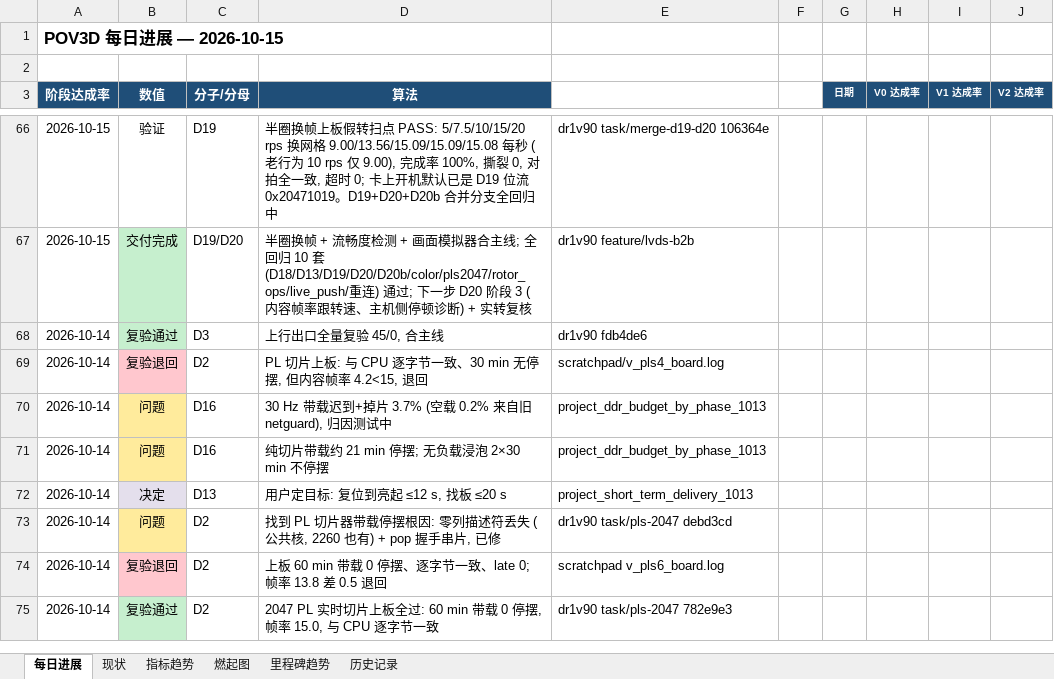
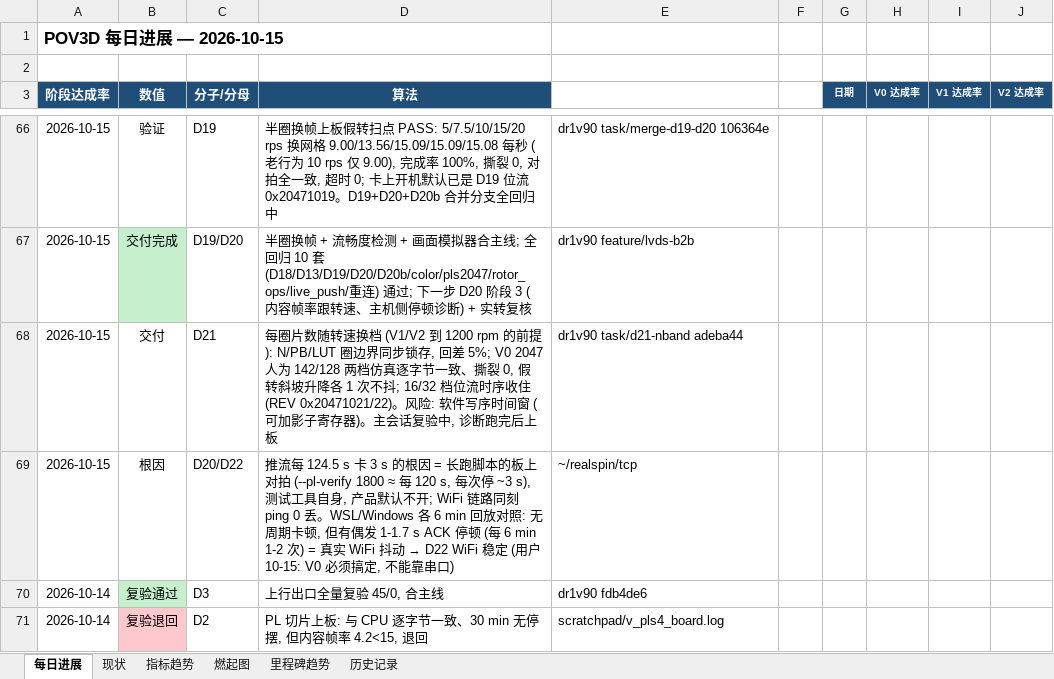
Before and after one commit to kiujkiu/zynq_pov, an Excel workbook: docs/progress/显性目的进度_2026-10-15.xlsx, sheet 每日进展, drawn as a sheet; only a part is shown, gaps mark what is left out; the shorter side is filled out with more unchanged rows; values as stored, in another font and other column widths than the file's, no borders; charts and pictures not drawn; the diff names each change by its address in the sheet, - before the commit and + after, or states it on an @@ line.

```diff
--- a/docs/progress/显性目的进度_2026-10-15.xlsx (sheet 每日进展)
+++ b/docs/progress/显性目的进度_2026-10-15.xlsx (sheet 每日进展)
+row 68: 2026-10-15 | 交付 | D21 | 每圈片数随转速换档 (V1/V2 到 1200 rpm 的前提): N/PB/LUT 圈边界同步锁存, 回差 5%; V0 2047 人为 142/128 两档仿真逐字节一致、撕裂 0, 假转斜坡升降各 1 次不抖; 16/32 档位流时序收住 (REV 0x20471021/22)。风险: 软件写序时间窗 (可加影子寄存器)。主会话复验中, 诊断跑完后上板 | dr1v90 task/d21-nband adeba44
+row 69: 2026-10-15 | 根因 | D20/D22 | 推流每 124.5 s 卡 3 s 的根因 = 长跑脚本的板上对拍 (--pl-verify 1800 ≈ 每 120 s, 每次停 ~3 s), 测试工具自身, 产品默认不开; WiFi 链路同刻 ping 0 丢。WSL/Windows 各 6 min 回放对照: 无周期卡顿, 但有偶发 1-1.7 s ACK 停顿 (每 6 min 1-2 次) = 真实 WiFi 抖动 → D22 WiFi 稳定 (用户 10-15: V0 必须搞定, 不能靠串口) | ~/realspin/tcp
```
Also changed, not shown: 2 other files.
